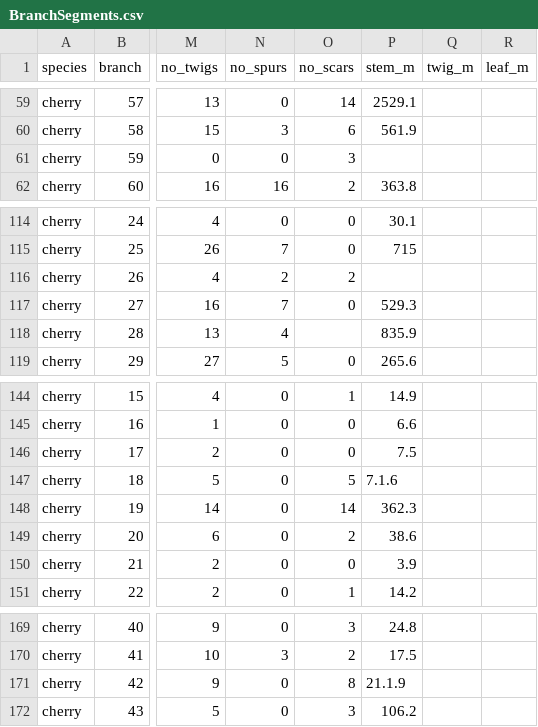
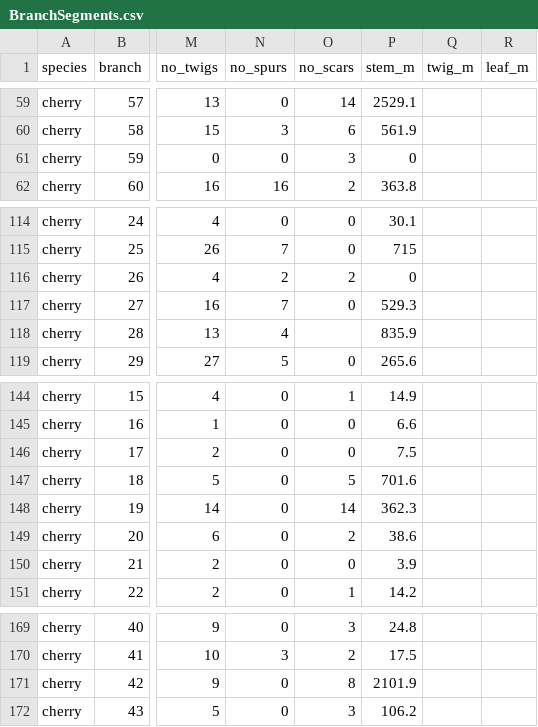
Before and after one commit to weecology/branch-arch, a CSV file: BranchSegments.csv, drawn as a sheet; only a part is shown, gaps mark what is left out; the diff covers the shown part only; the diff names each change by its address in the sheet, - before the commit and + after, or states it on an @@ line.

```diff
--- a/BranchSegments.csv
+++ b/BranchSegments.csv
-P61 (stem_m): (empty)
+P61 (stem_m): 0
-P116 (stem_m): (empty)
+P116 (stem_m): 0
-P147 (stem_m): 7.1.6
+P147 (stem_m): 701.6
-P171 (stem_m): 21.1.9
+P171 (stem_m): 2101.9
```
Also changed, not shown: 10 edited cells elsewhere in this file, 1 other file.
